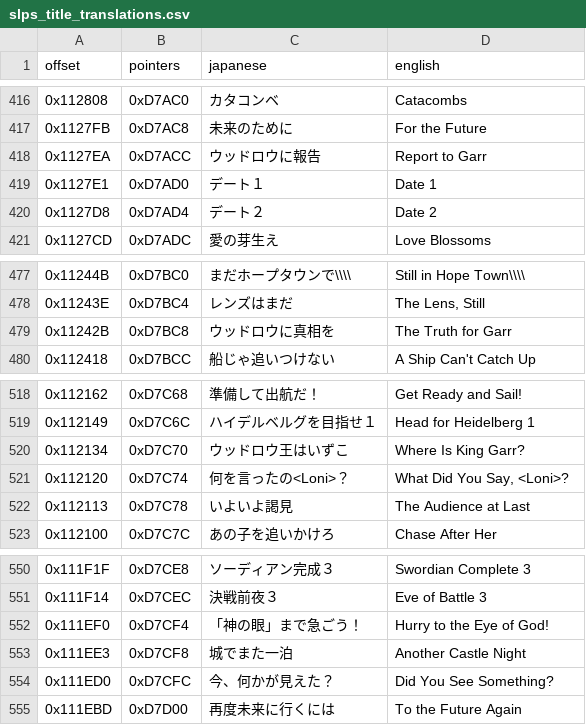
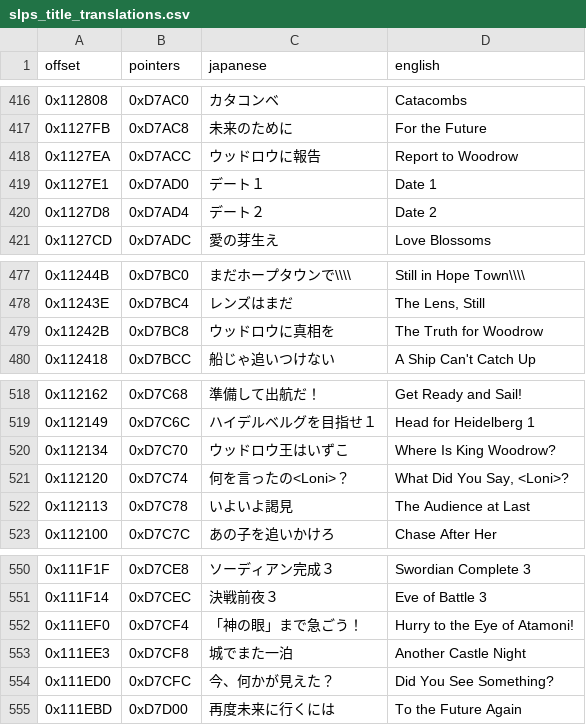
Before and after one commit to Gandorfin/Tales-of-Destiny-2, a CSV file: ps2/menu/slps_title_translations.csv, drawn as a sheet; only a part is shown, gaps mark what is left out.

```diff
--- a/ps2/menu/slps_title_translations.csv
+++ b/ps2/menu/slps_title_translations.csv
@@ -417,3 +417,3 @@ offset,pointers,japanese,english
 0x1127FB,0xD7AC8,未来のために,For the Future
-0x1127EA,0xD7ACC,ウッドロウに報告,Report to Garr
+0x1127EA,0xD7ACC,ウッドロウに報告,Report to Woodrow
 0x1127E1,0xD7AD0,デート１,Date 1
@@ -478,3 +478,3 @@ offset,pointers,japanese,english
 0x11243E,0xD7BC4,レンズはまだ,"The Lens, Still"
-0x11242B,0xD7BC8,ウッドロウに真相を,The Truth for Garr
+0x11242B,0xD7BC8,ウッドロウに真相を,The Truth for Woodrow
 0x112418,0xD7BCC,船じゃ追いつけない,A Ship Can't Catch Up
@@ -519,3 +519,3 @@ offset,pointers,japanese,english
 0x112149,0xD7C6C,ハイデルベルグを目指せ１,Head for Heidelberg 1
-0x112134,0xD7C70,ウッドロウ王はいずこ,Where Is King Garr?
+0x112134,0xD7C70,ウッドロウ王はいずこ,Where Is King Woodrow?
 0x112120,0xD7C74,何を言ったの<Loni>？,"What Did You Say, <Loni>?"
@@ -551,3 +551,3 @@ offset,pointers,japanese,english
 0x111F14,0xD7CEC,決戦前夜３,Eve of Battle 3
-0x111EF0,0xD7CF4,「神の眼」まで急ごう！,Hurry to the Eye of God!
+0x111EF0,0xD7CF4,「神の眼」まで急ごう！,Hurry to the Eye of Atamoni!
 0x111EE3,0xD7CF8,城でまた一泊,Another Castle Night
```
Also changed, not shown: ps2/menu/quiz_translations.csv.
